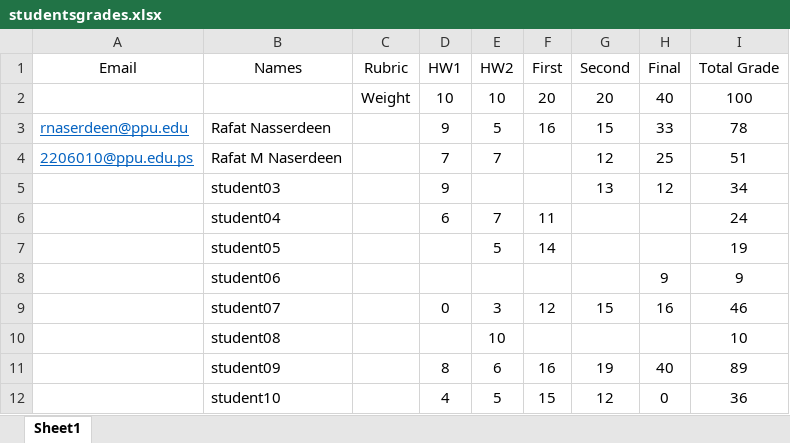
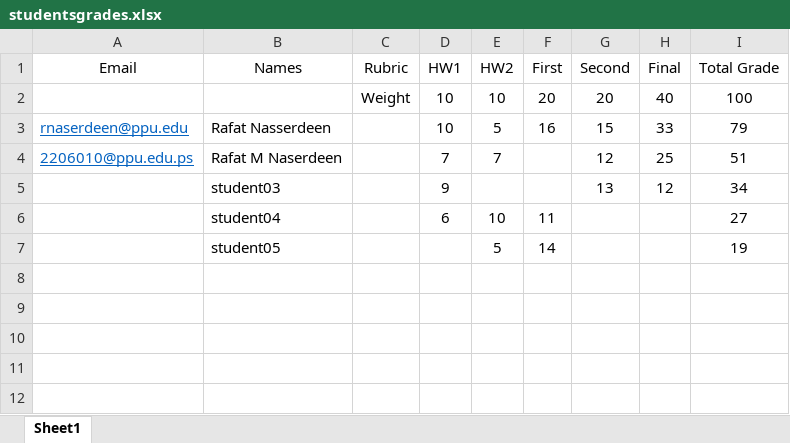
Before and after one commit to rafat86/Students-Performance-pdf, an Excel workbook: studentsgrades.xlsx, sheet Sheet1, drawn as a sheet; values as stored, in another font and other column widths than the file's, no borders; the diff names each change by its address in the sheet, - before the commit and + after, or states it on an @@ line.

```diff
--- a/studentsgrades.xlsx (sheet Sheet1)
+++ b/studentsgrades.xlsx (sheet Sheet1)
-D3 (HW1): 9
+D3 (HW1): 10
-I3 (Total Grade): 78
+I3 (Total Grade): 79
-E6 (HW2): 7
+E6 (HW2): 10
-I6 (Total Grade): 24
+I6 (Total Grade): 27
-row 8:  | student06 |  |  |  |  |  | 9 | 9
-row 9:  | student07 |  | 0 | 3 | 12 | 15 | 16 | 46
-row 10:  | student08 |  |  | 10 |  |  |  | 10
-row 11:  | student09 |  | 8 | 6 | 16 | 19 | 40 | 89
-row 12:  | student10 |  | 4 | 5 | 15 | 12 | 0 | 36
```
Also changed, not shown: 8 other files.
